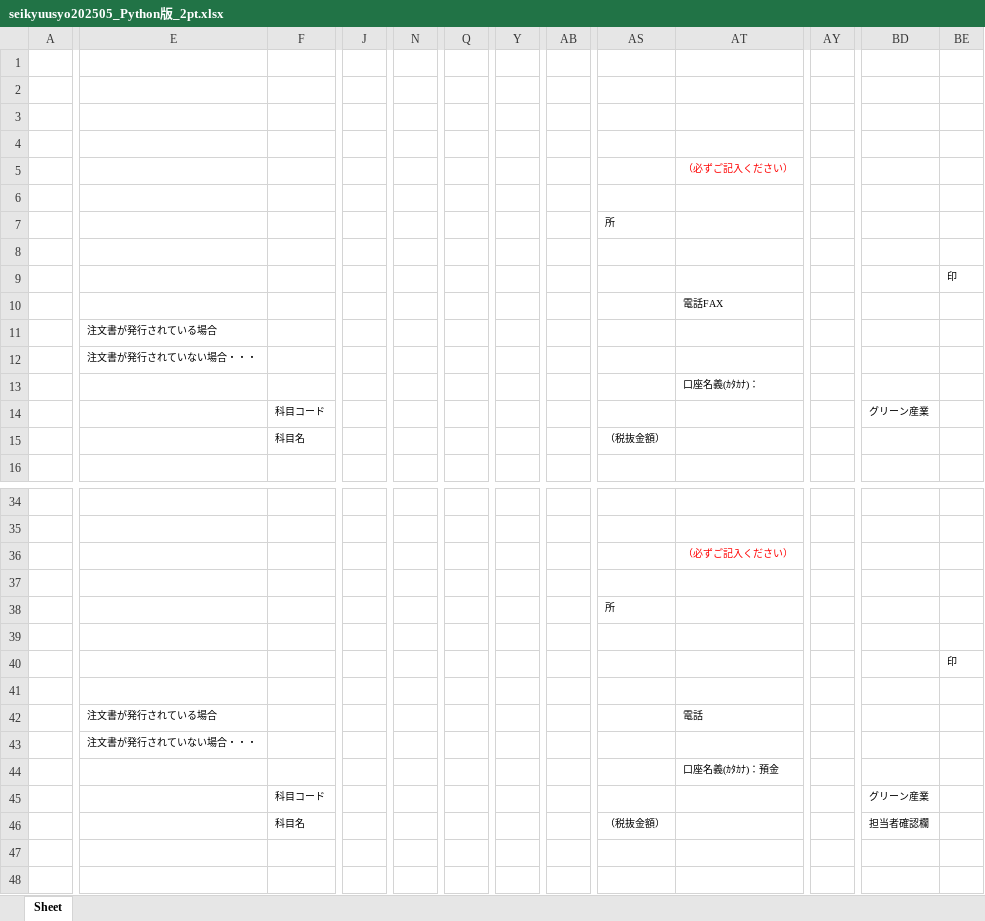
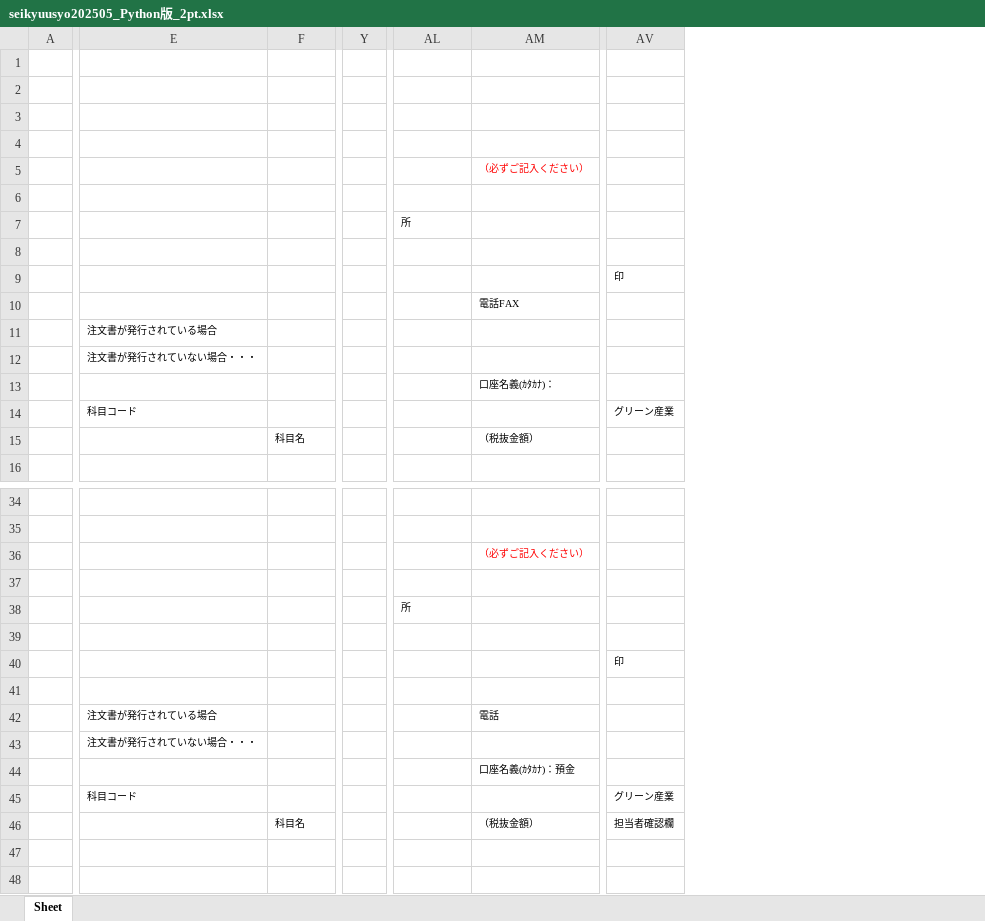
Before and after one commit to TakumiHata/Sheetling, an Excel workbook: data/out/test0/seikyuusyo202505_Python版_2pt.xlsx, sheet Sheet, drawn as a sheet; only a part is shown, gaps mark what is left out; values as stored, in another font and other column widths than the file's, no borders; removed rows and columns are numbered as before the commit, all else as after; rows hold the shown columns only; the diff covers the shown part only; the diff names each change by its address in the sheet, - before the commit and + after, or states it on an @@ line.

```diff
--- a/data/out/test0/seikyuusyo202505_Python版_2pt.xlsx (sheet Sheet)
+++ b/data/out/test0/seikyuusyo202505_Python版_2pt.xlsx (sheet Sheet)
-column J, empty
-column N, empty
-column Q, empty
-column Y, empty
-column AB, empty
+column Y, empty
-column AY, empty
-column BE, row 9: 印; row 40: 印
-row 6: (empty)
+row 6: (empty)
-AV9: (empty)
+AV9: 印
-E14: (empty)
+E14: 科目コード
-F14: 科目コード
+F14: (empty)
-AL15: （税抜金額）
+AL15: (empty)
-AM15: (empty)
+AM15: （税抜金額）
-row 37: (empty)
+row 37: (empty)
-AV40: (empty)
+AV40: 印
-E45: (empty)
+E45: 科目コード
-F45: 科目コード
+F45: (empty)
-AL46: （税抜金額）
+AL46: (empty)
-AM46: (empty)
+AM46: （税抜金額）
```
Also changed, not shown: 2 added rows, 2 removed rows, 3 removed columns and 4 edited cells elsewhere in this sheet, data/out/test0/seikyuusyo202505_Python版_1pt.xlsx, data/out/test1/001328648_Python版_1pt.xlsx, 36 other files.
